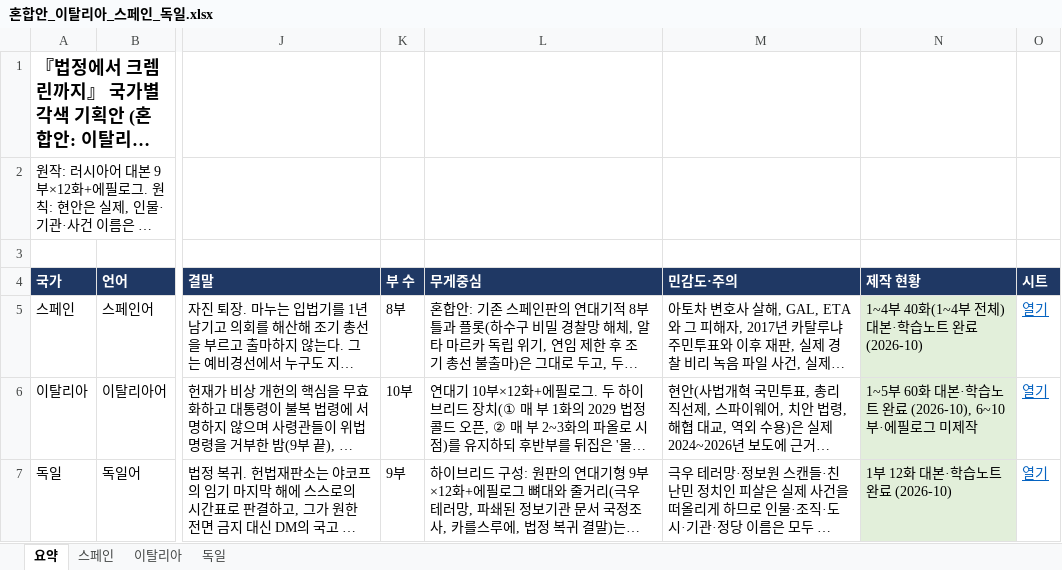
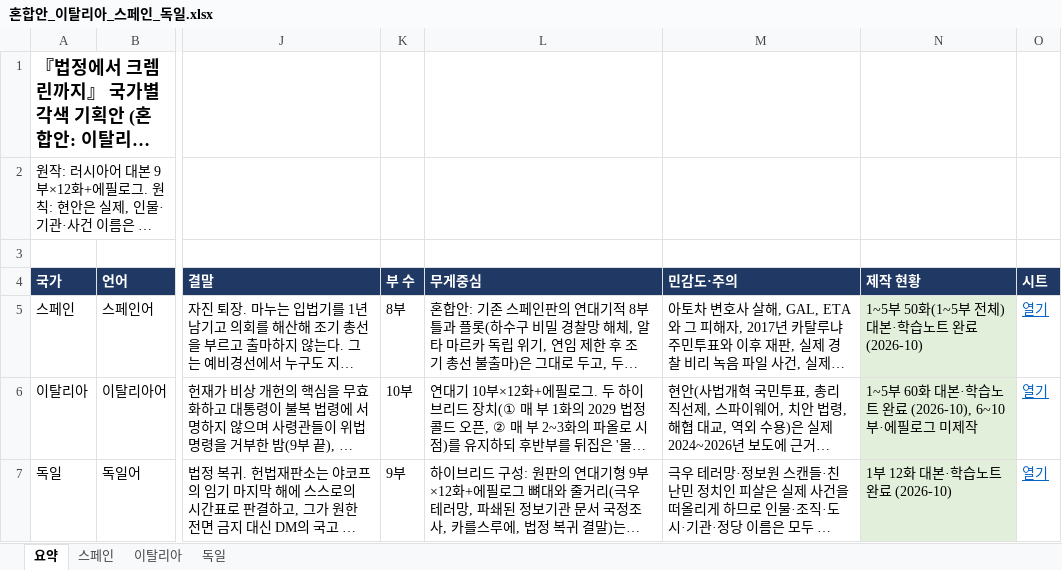
Before and after one commit to svetsvet1982/Spanish_Madrid, an Excel workbook: 기획안/혼합안_이탈리아_스페인_독일.xlsx, sheet 요약, drawn as a sheet; only a part is shown, gaps mark what is left out; long unchanged cells end in …; values as stored, in another font and other column widths than the file's, no borders; the diff names each change by its address in the sheet, - before the commit and + after, or states it on an @@ line.

```diff
--- a/기획안/혼합안_이탈리아_스페인_독일.xlsx (sheet 요약)
+++ b/기획안/혼합안_이탈리아_스페인_독일.xlsx (sheet 요약)
-N5 (제작 현황): 1~4부 40화(1~4부 전체) 대본·학습노트 완료 (2026-10)
+N5 (제작 현황): 1~5부 50화(1~5부 전체) 대본·학습노트 완료 (2026-10)
```
Also changed, not shown: sheet 스페인.
